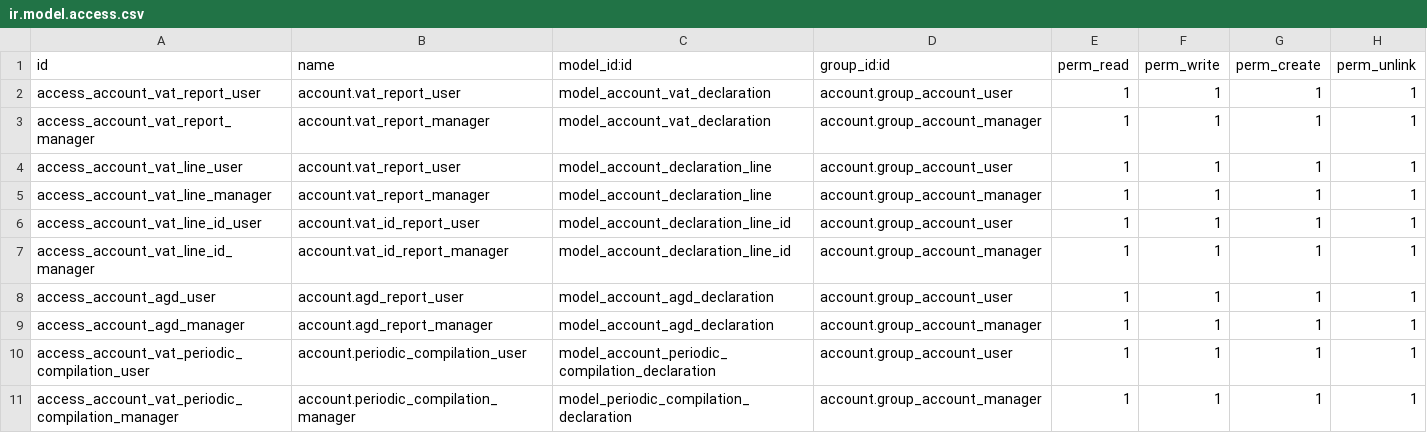
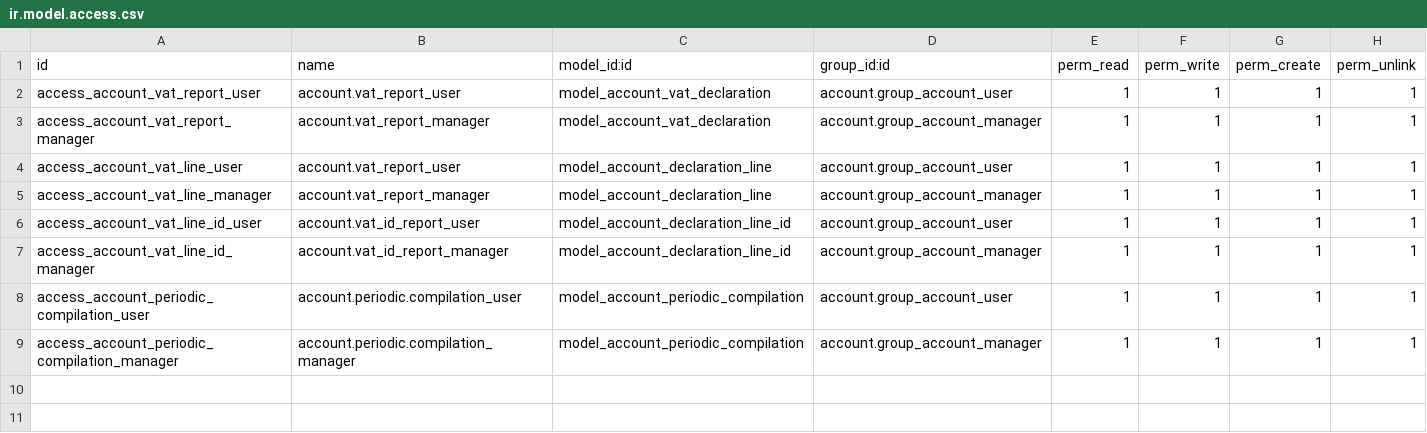
Before and after one commit to vertelab/odoo-l10n_se, a CSV file: l10n_se_tax_report/security/ir.model.access.csv, drawn as a sheet.

Commit message:
l10n_se_tax_report: security, permissions

```diff
--- a/l10n_se_tax_report/security/ir.model.access.csv
+++ b/l10n_se_tax_report/security/ir.model.access.csv
@@ -7,5 +7,3 @@ access_account_vat_line_id_user,account.vat_id_report_user,model_account_declara
 access_account_vat_line_id_manager,account.vat_id_report_manager,model_account_declaration_line_id,account.group_account_manager,1,1,1,1
-access_account_agd_user,account.agd_report_user,model_account_agd_declaration,account.group_account_user,1,1,1,1
-access_account_agd_manager,account.agd_report_manager,model_account_agd_declaration,account.group_account_manager,1,1,1,1
-access_account_vat_periodic_compilation_user,account.periodic_compilation_user,model_account_periodic_compilation_declaration,account.group_account_user,1,1,1,1
-access_account_vat_periodic_compilation_manager,account.periodic_compilation_manager,model_periodic_compilation_declaration,account.group_account_manager,1,1,1,1
+access_account_periodic_compilation_user,account.periodic.compilation_user,model_account_periodic_compilation,account.group_account_user,1,1,1,1
+access_account_periodic_compilation_manager,account.periodic.compilation_manager,model_account_periodic_compilation,account.group_account_manager,1,1,1,1
```
